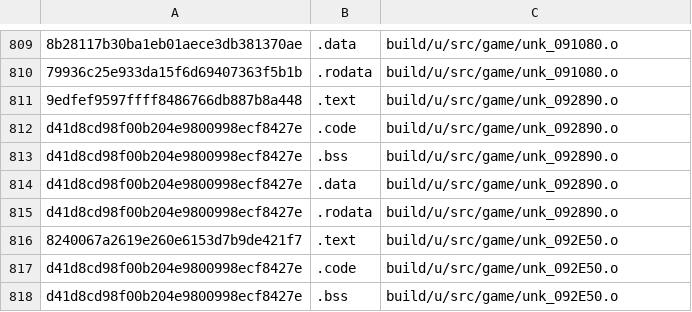
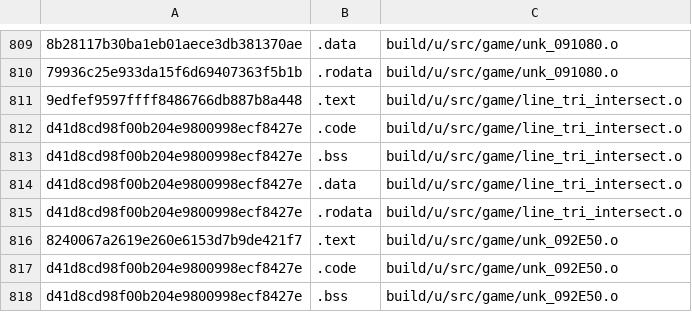
Before and after one commit to Luchador/GUD, a CSV file: scripts/ge007.u-test_basis.csv, drawn as a sheet; only a part is shown, gaps mark what is left out; the diff names each change by its address in the sheet, - before the commit and + after, or states it on an @@ line.

```diff
--- a/scripts/ge007.u-test_basis.csv
+++ b/scripts/ge007.u-test_basis.csv
-C811:C815: build/u/src/game/unk_092890.o
+C811:C815: build/u/src/game/line_tri_intersect.o
```
Also changed, not shown: scripts/ge007.e-test_basis.csv, scripts/ge007.j-test_basis.csv, 5 other files.
